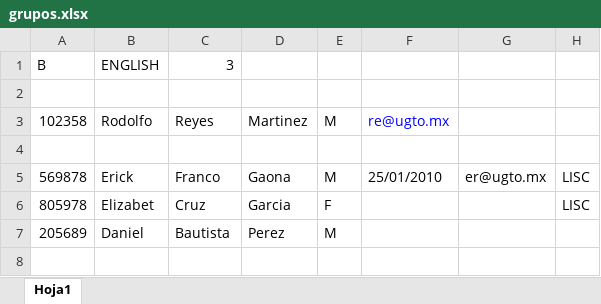
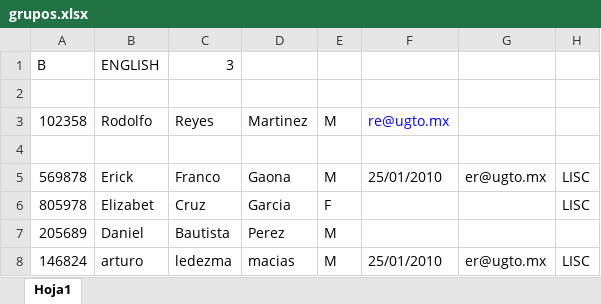
Before and after one commit to Arthyom/ProyectoCaadiDEM, an Excel workbook: grupos.xlsx, sheet Hoja1, drawn as a sheet; values as stored, in another font and other column widths than the file's, no borders; the diff names each change by its address in the sheet, - before the commit and + after, or states it on an @@ line.

Commit message:
desconectando los alumnos de los grupos

```diff
--- a/grupos.xlsx (sheet Hoja1)
+++ b/grupos.xlsx (sheet Hoja1)
+row 8: 146824 | arturo | ledezma | macias | M | 25/01/2010 | er@ugto.mx | LISC
```
Also changed, not shown: 40 other files.
